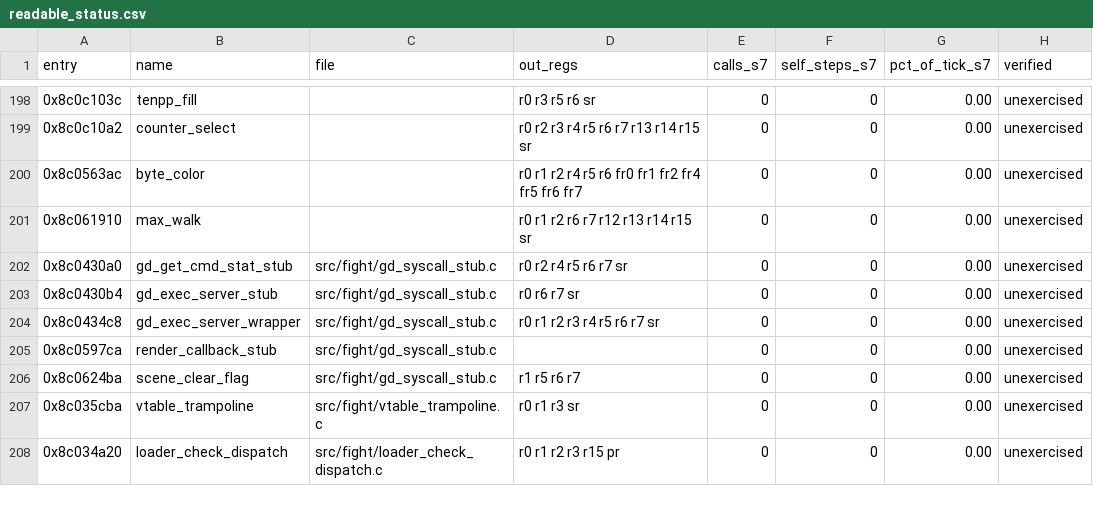
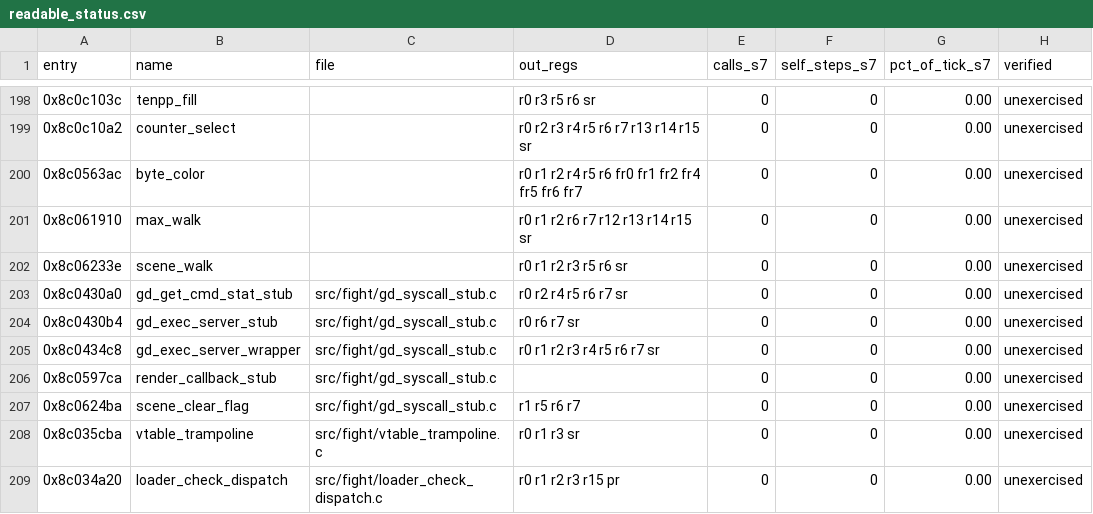
Before and after one commit to celsowm/vf3-decomp, a CSV file: docs/readable_status.csv, drawn as a sheet; only a part is shown, gaps mark what is left out.

```diff
--- a/docs/readable_status.csv
+++ b/docs/readable_status.csv
@@ -201,2 +201,3 @@ entry,name,file,out_regs,calls_s7,self_steps_s7,pct_of_tick_s7,verified
 0x8c061910,max_walk,,r0 r1 r2 r6 r7 r12 r13 r14 r15 sr,0,0,0.00,unexercised
+0x8c06233e,scene_walk,,r0 r1 r2 r3 r5 r6 sr,0,0,0.00,unexercised
 0x8c0430a0,gd_get_cmd_stat_stub,src/fight/gd_syscall_stub.c,r0 r2 r4 r5 r6 r7 sr,0,0,0.00,unexercised
```
Also changed, not shown: docs/decomp_status.csv, 8 other files.
